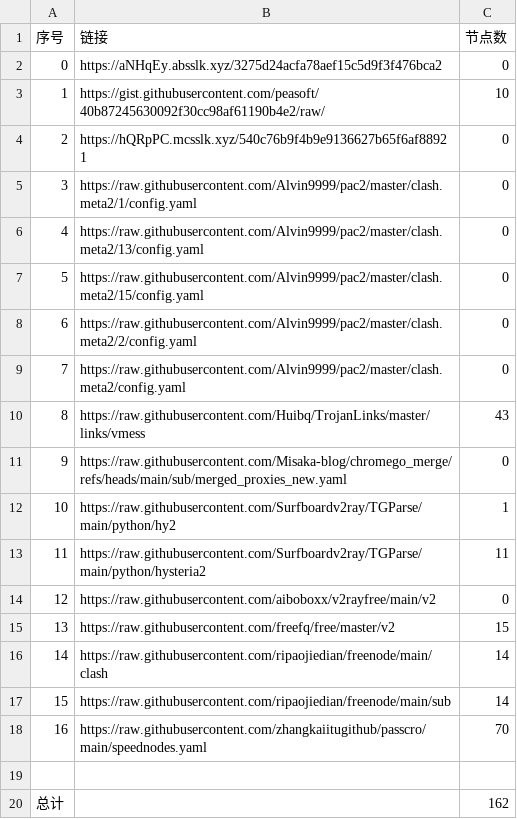
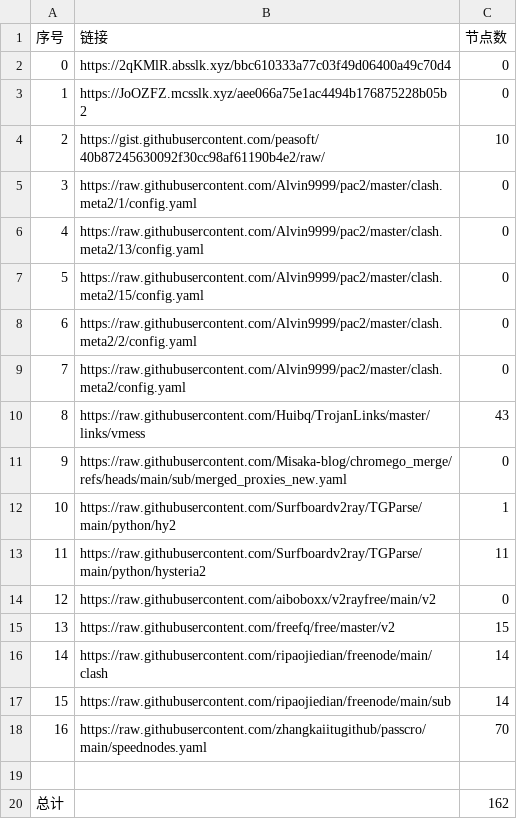
Before and after one commit to liuhtt/liunomorewalls, a CSV file: list_result.csv, drawn as a sheet.

```diff
--- a/list_result.csv
+++ b/list_result.csv
@@ -1,5 +1,5 @@
 序号,链接,节点数
-0,https://aNHqEy.absslk.xyz/3275d24acfa78aef15c5d9f3f476bca2,0
-1,https://gist.githubusercontent.com/peasoft/40b87245630092f30cc98af61190b4e2/raw/,10
-2,https://hQRpPC.mcsslk.xyz/540c76b9f4b9e9136627b65f6af88921,0
+0,https://2qKMlR.absslk.xyz/bbc610333a77c03f49d06400a49c70d4,0
+1,https://JoOZFZ.mcsslk.xyz/aee066a75e1ac4494b176875228b05b2,0
+2,https://gist.githubusercontent.com/peasoft/40b87245630092f30cc98af61190b4e2/raw/,10
 3,https://raw.githubusercontent.com/Alvin9999/pac2/master/clash.meta2/1/config.yaml,0
```
Also changed, not shown: 3 other files.
